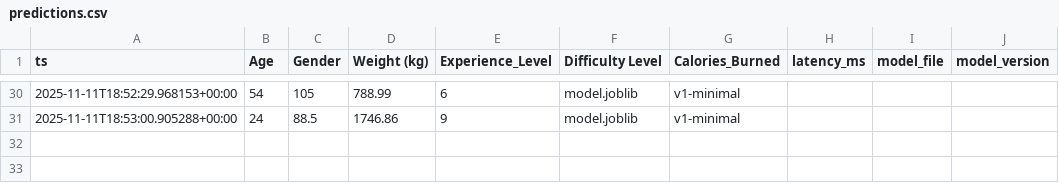
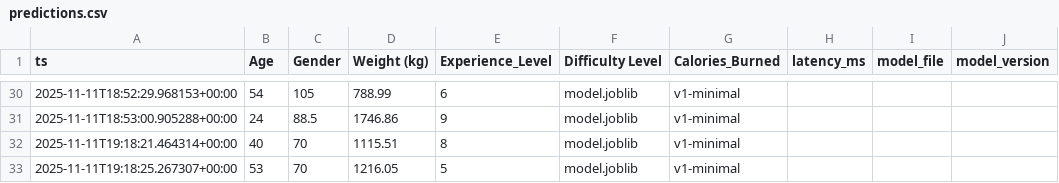
Before and after one commit to happy-developer/train.me, a CSV file: src/logs/predictions.csv, drawn as a sheet; only a part is shown, gaps mark what is left out.

```diff
--- a/src/logs/predictions.csv
+++ b/src/logs/predictions.csv
@@ -31 +31,3 @@ ts,Age,Gender,Weight (kg),Experience_Level,Difficulty Level,Calories_Burned,late
 2025-11-11T18:53:00.905288+00:00,24,88.5,1746.86,9,model.joblib,v1-minimal
+2025-11-11T19:18:21.464314+00:00,40,70,1115.51,8,model.joblib,v1-minimal
+2025-11-11T19:18:25.267307+00:00,53,70,1216.05,5,model.joblib,v1-minimal
```
Also changed, not shown: 2 other files.
